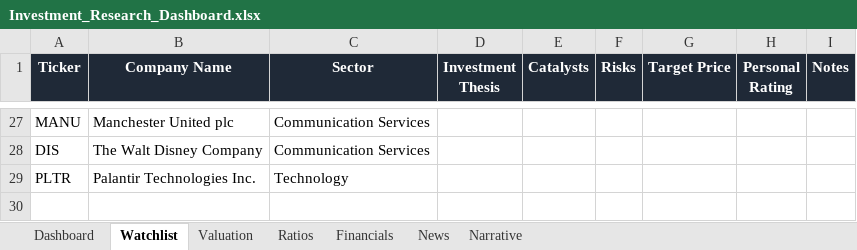
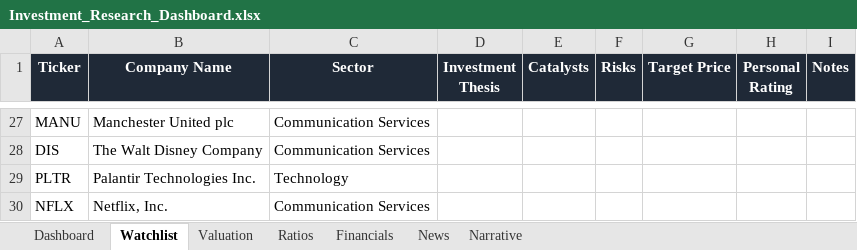
Before and after one commit to ishannair2005/Investing_Dashboard, an Excel workbook: Investment_Research_Dashboard.xlsx, sheet Watchlist, drawn as a sheet; only a part is shown, gaps mark what is left out; values as stored, in another font and other column widths than the file's, no borders; table styles not drawn; the diff names each change by its address in the sheet, - before the commit and + after, or states it on an @@ line.

Commit message:
Add NFLX

```diff
--- a/Investment_Research_Dashboard.xlsx (sheet Watchlist)
+++ b/Investment_Research_Dashboard.xlsx (sheet Watchlist)
+row 30: NFLX | Netflix, Inc. | Communication Services
```
Also changed, not shown: sheet Financials, sheet News, sheet Ratios, sheet Valuation, sheet Dashboard, sheet Narrative, 1 other file.
